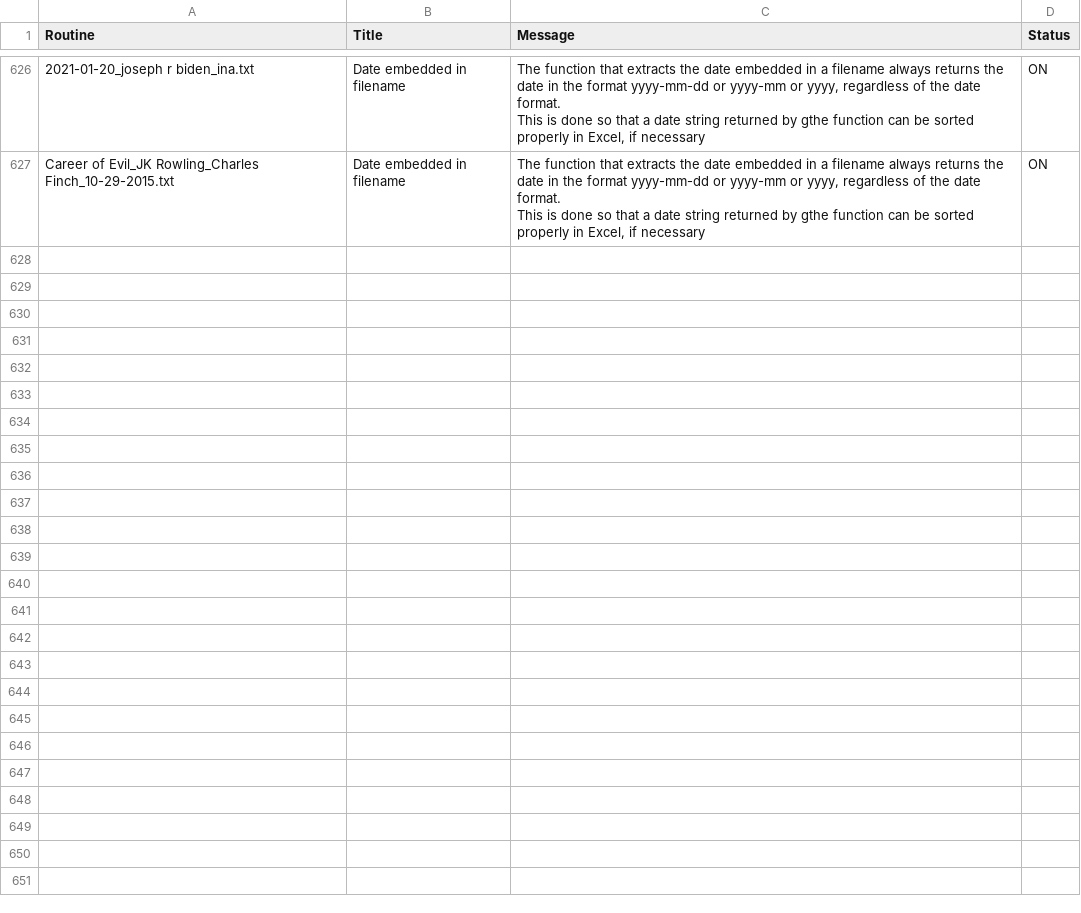
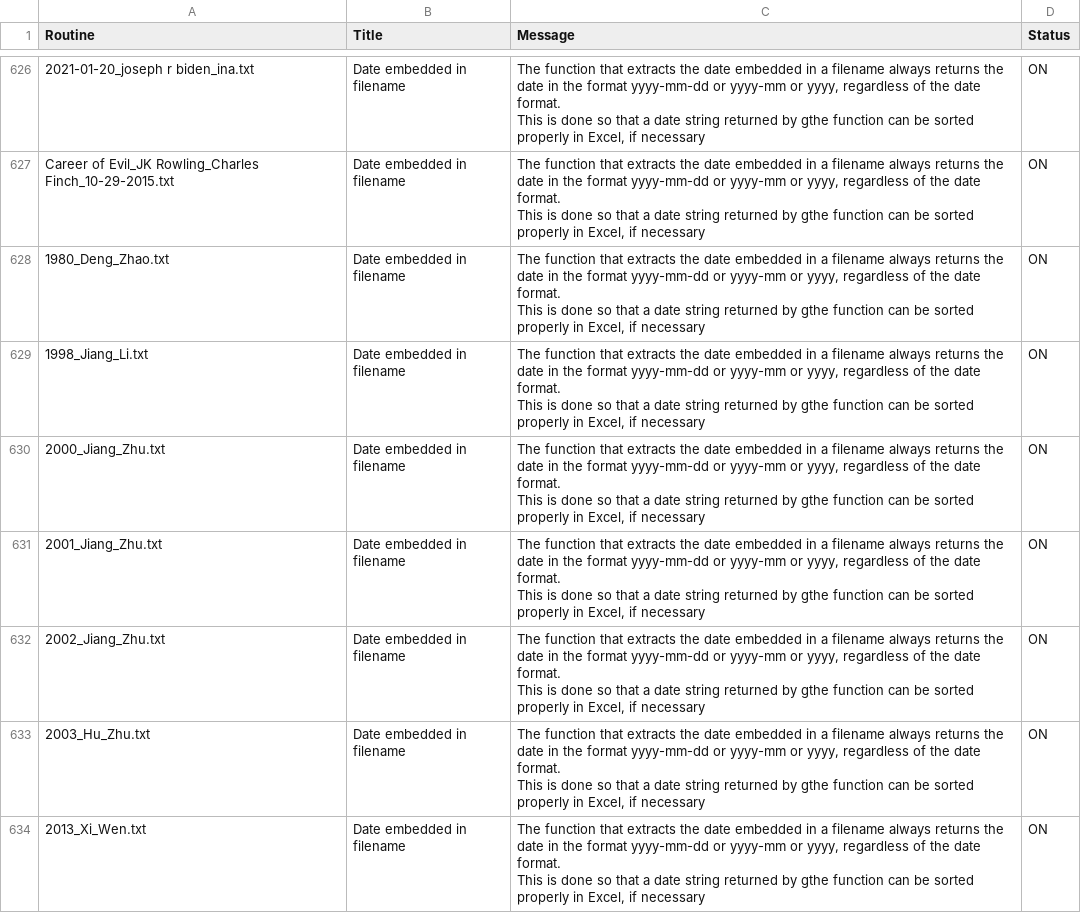
Before and after one commit to NLP-Suite/NLP-Suite, a CSV file: reminders/reminders.csv, drawn as a sheet; only a part is shown, gaps mark what is left out; ↵ is a line break in a cell; the diff names each change by its address in the sheet, - before the commit and + after, or states it on an @@ line.

```diff
--- a/reminders/reminders.csv
+++ b/reminders/reminders.csv
+row 628: 1980_Deng_Zhao.txt | Date embedded in filename | The function that extracts the date embedded in a filename always returns the date in the format yyyy-mm-dd or yyyy-mm or yyyy, regardless of the date format. ↵ This is done so that a date string returned by gthe function can be sorted properly in Excel, if necessary | ON
+row 629: 1998_Jiang_Li.txt | Date embedded in filename | The function that extracts the date embedded in a filename always returns the date in the format yyyy-mm-dd or yyyy-mm or yyyy, regardless of the date format. ↵ This is done so that a date string returned by gthe function can be sorted properly in Excel, if necessary | ON
+row 630: 2000_Jiang_Zhu.txt | Date embedded in filename | The function that extracts the date embedded in a filename always returns the date in the format yyyy-mm-dd or yyyy-mm or yyyy, regardless of the date format. ↵ This is done so that a date string returned by gthe function can be sorted properly in Excel, if necessary | ON
+row 631: 2001_Jiang_Zhu.txt | Date embedded in filename | The function that extracts the date embedded in a filename always returns the date in the format yyyy-mm-dd or yyyy-mm or yyyy, regardless of the date format. ↵ This is done so that a date string returned by gthe function can be sorted properly in Excel, if necessary | ON
+row 632: 2002_Jiang_Zhu.txt | Date embedded in filename | The function that extracts the date embedded in a filename always returns the date in the format yyyy-mm-dd or yyyy-mm or yyyy, regardless of the date format. ↵ This is done so that a date string returned by gthe function can be sorted properly in Excel, if necessary | ON
+row 633: 2003_Hu_Zhu.txt | Date embedded in filename | The function that extracts the date embedded in a filename always returns the date in the format yyyy-mm-dd or yyyy-mm or yyyy, regardless of the date format. ↵ This is done so that a date string returned by gthe function can be sorted properly in Excel, if necessary | ON
+row 634: 2013_Xi_Wen.txt | Date embedded in filename | The function that extracts the date embedded in a filename always returns the date in the format yyyy-mm-dd or yyyy-mm or yyyy, regardless of the date format. ↵ This is done so that a date string returned by gthe function can be sorted properly in Excel, if necessary | ON
```
Also changed, not shown: lib/wordLists/social-actor-list.csv, 16 other files.
